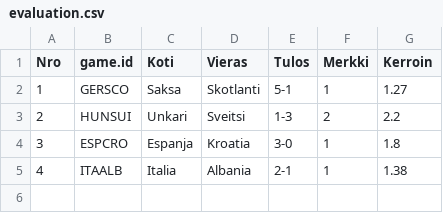
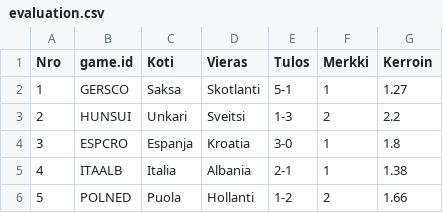
Before and after one commit to joniok/emveikkaus2024, a CSV file: points/evaluation.csv, drawn as a sheet.

Commit message:
Points from POL-NED.

```diff
--- a/points/evaluation.csv
+++ b/points/evaluation.csv
@@ -5 +5,2 @@
 "4","ITAALB","Italia","Albania","2-1","1","1.38"
+"5","POLNED","Puola","Hollanti","1-2","2","1.66"
```
Also changed, not shown: 1 other file.
